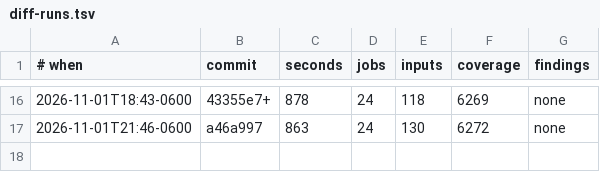
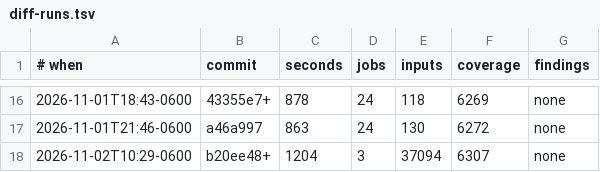
Before and after one commit to gilramir/puritty, a TSV file: corpus/fuzz/diff-runs.tsv, drawn as a sheet; only a part is shown, gaps mark what is left out.

```diff
--- a/corpus/fuzz/diff-runs.tsv
+++ b/corpus/fuzz/diff-runs.tsv
@@ -17 +17,2 @@
 2026-11-01T21:46-0600	a46a997	863	24	130	6272	none
+2026-11-02T10:29-0600	b20ee48+	1204	3	37094	6307	none
```
Also changed, not shown: corpus/fuzz/runs.tsv, corpus/perf/baseline.tsv, 22 other files.
